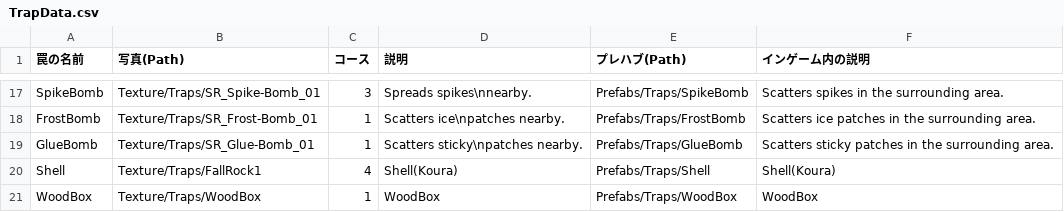
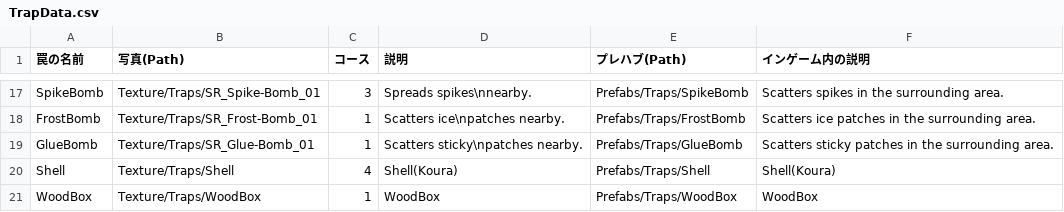
Before and after one commit to HappyNaPeople/TheDisruptorNextDoor, a CSV file: Assets/StreamingAssets/Csv/TrapData/TrapData.csv, drawn as a sheet; only a part is shown, gaps mark what is left out.

```diff
--- a/Assets/StreamingAssets/Csv/TrapData/TrapData.csv
+++ b/Assets/StreamingAssets/Csv/TrapData/TrapData.csv
@@ -19,3 +19,3 @@ FrostBomb,Texture/Traps/SR_Frost-Bomb_01,1,Scatters ice\npatches nearby.,Prefabs
 GlueBomb,Texture/Traps/SR_Glue-Bomb_01,1,Scatters sticky\npatches nearby.,Prefabs/Traps/GlueBomb,Scatters sticky patches in the surrounding area.
-Shell,Texture/Traps/FallRock1,4,Shell(Koura),Prefabs/Traps/Shell,Shell(Koura)
+Shell,Texture/Traps/Shell,4,Shell(Koura),Prefabs/Traps/Shell,Shell(Koura)
 WoodBox,Texture/Traps/WoodBox,1,WoodBox,Prefabs/Traps/WoodBox,WoodBox
```
Also changed, not shown: 8 other files.
